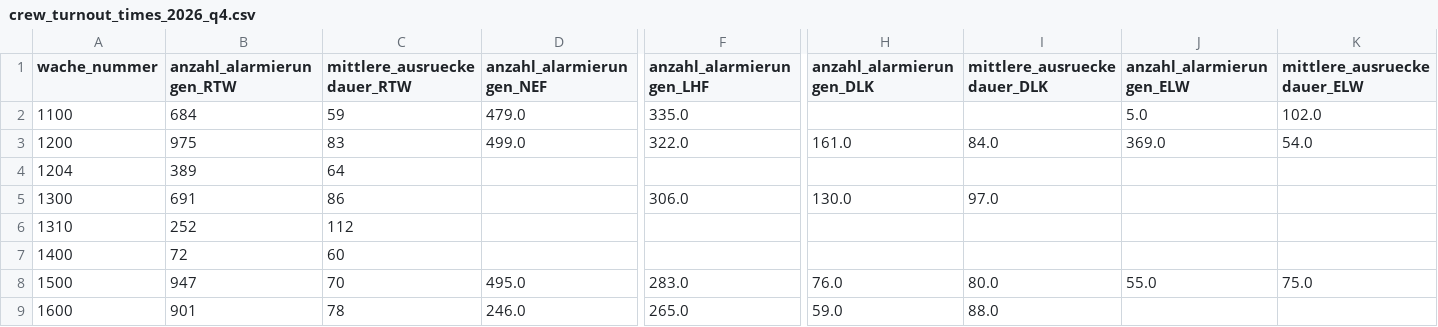
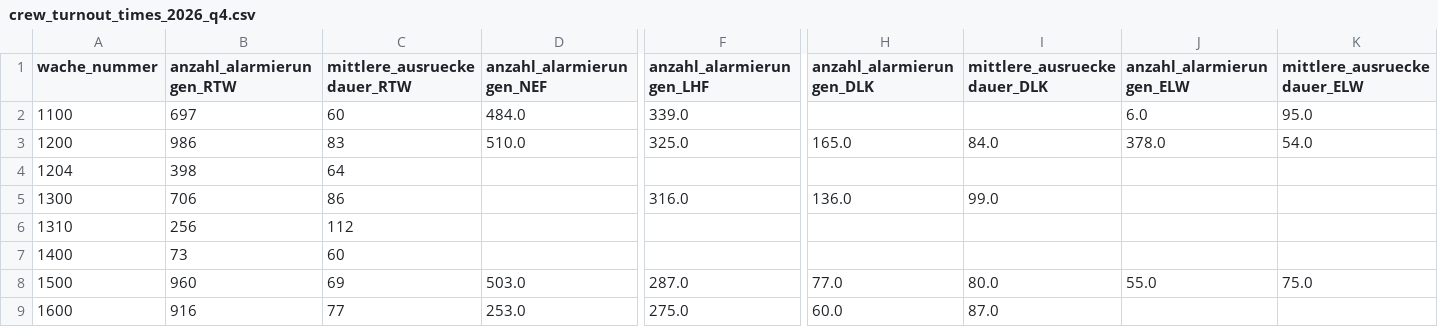
Before and after one commit to Berliner-Feuerwehr/BF-Open-Data, a CSV file: Datasets/Turnout_Times/crew_turnout_times_2026_q4.csv, drawn as a sheet; only a part is shown, gaps mark what is left out; the diff covers the shown part only; the diff names each change by its address in the sheet, - before the commit and + after, or states it on an @@ line.

Commit message:
Automatic Daily Update

```diff
--- a/Datasets/Turnout_Times/crew_turnout_times_2026_q4.csv
+++ b/Datasets/Turnout_Times/crew_turnout_times_2026_q4.csv
-B2 (anzahl_alarmierungen_RTW): 684
+B2 (anzahl_alarmierungen_RTW): 697
-C2 (mittlere_ausrueckedauer_RTW): 59
+C2 (mittlere_ausrueckedauer_RTW): 60
-D2 (anzahl_alarmierungen_NEF): 479.0
+D2 (anzahl_alarmierungen_NEF): 484.0
-F2 (anzahl_alarmierungen_LHF): 335.0
+F2 (anzahl_alarmierungen_LHF): 339.0
-J2 (anzahl_alarmierungen_ELW): 5.0
+J2 (anzahl_alarmierungen_ELW): 6.0
-K2 (mittlere_ausrueckedauer_ELW): 102.0
+K2 (mittlere_ausrueckedauer_ELW): 95.0
-B3 (anzahl_alarmierungen_RTW): 975
+B3 (anzahl_alarmierungen_RTW): 986
-D3 (anzahl_alarmierungen_NEF): 499.0
+D3 (anzahl_alarmierungen_NEF): 510.0
-F3 (anzahl_alarmierungen_LHF): 322.0
+F3 (anzahl_alarmierungen_LHF): 325.0
-H3 (anzahl_alarmierungen_DLK): 161.0
+H3 (anzahl_alarmierungen_DLK): 165.0
-J3 (anzahl_alarmierungen_ELW): 369.0
+J3 (anzahl_alarmierungen_ELW): 378.0
-B4 (anzahl_alarmierungen_RTW): 389
+B4 (anzahl_alarmierungen_RTW): 398
-B5 (anzahl_alarmierungen_RTW): 691
+B5 (anzahl_alarmierungen_RTW): 706
-F5 (anzahl_alarmierungen_LHF): 306.0
+F5 (anzahl_alarmierungen_LHF): 316.0
-H5 (anzahl_alarmierungen_DLK): 130.0
+H5 (anzahl_alarmierungen_DLK): 136.0
-I5 (mittlere_ausrueckedauer_DLK): 97.0
+I5 (mittlere_ausrueckedauer_DLK): 99.0
-B6 (anzahl_alarmierungen_RTW): 252
+B6 (anzahl_alarmierungen_RTW): 256
-B7 (anzahl_alarmierungen_RTW): 72
+B7 (anzahl_alarmierungen_RTW): 73
-B8 (anzahl_alarmierungen_RTW): 947
+B8 (anzahl_alarmierungen_RTW): 960
-C8 (mittlere_ausrueckedauer_RTW): 70
+C8 (mittlere_ausrueckedauer_RTW): 69
-D8 (anzahl_alarmierungen_NEF): 495.0
+D8 (anzahl_alarmierungen_NEF): 503.0
-F8 (anzahl_alarmierungen_LHF): 283.0
+F8 (anzahl_alarmierungen_LHF): 287.0
-H8 (anzahl_alarmierungen_DLK): 76.0
+H8 (anzahl_alarmierungen_DLK): 77.0
-B9 (anzahl_alarmierungen_RTW): 901
+B9 (anzahl_alarmierungen_RTW): 916
-C9 (mittlere_ausrueckedauer_RTW): 78
+C9 (mittlere_ausrueckedauer_RTW): 77
-D9 (anzahl_alarmierungen_NEF): 246.0
+D9 (anzahl_alarmierungen_NEF): 253.0
-F9 (anzahl_alarmierungen_LHF): 265.0
+F9 (anzahl_alarmierungen_LHF): 275.0
-H9 (anzahl_alarmierungen_DLK): 59.0
+H9 (anzahl_alarmierungen_DLK): 60.0
-I9 (mittlere_ausrueckedauer_DLK): 88.0
+I9 (mittlere_ausrueckedauer_DLK): 87.0
```
Also changed, not shown: 169 edited cells elsewhere in this file.
